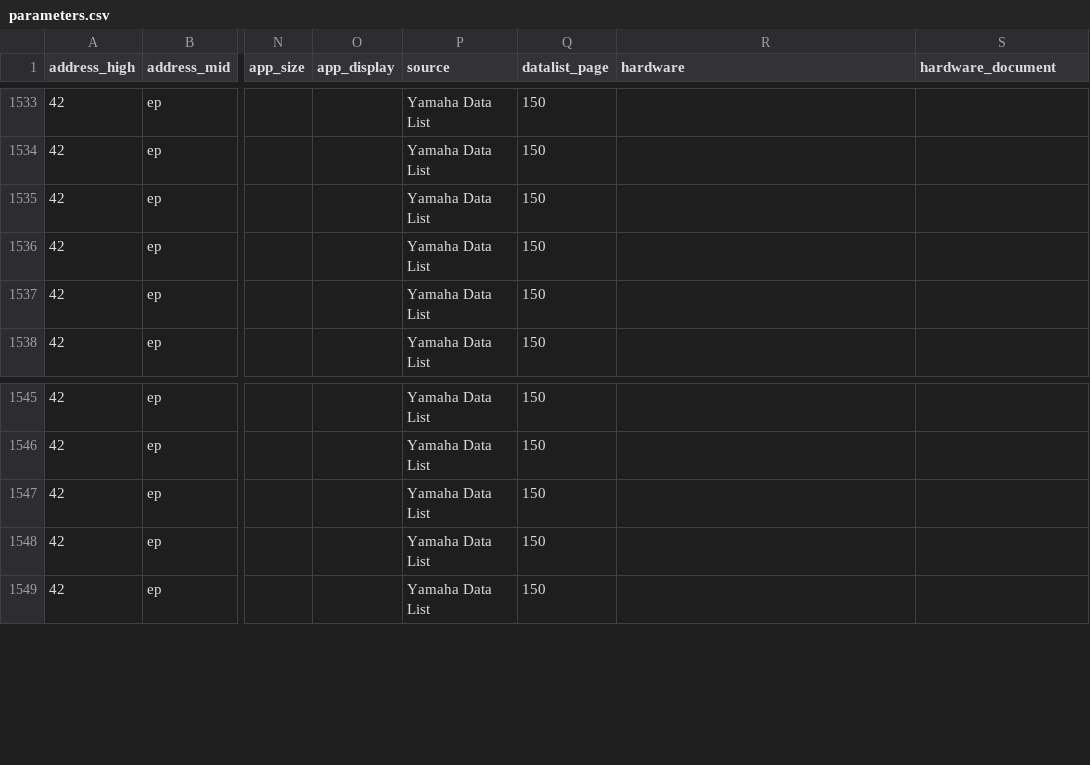
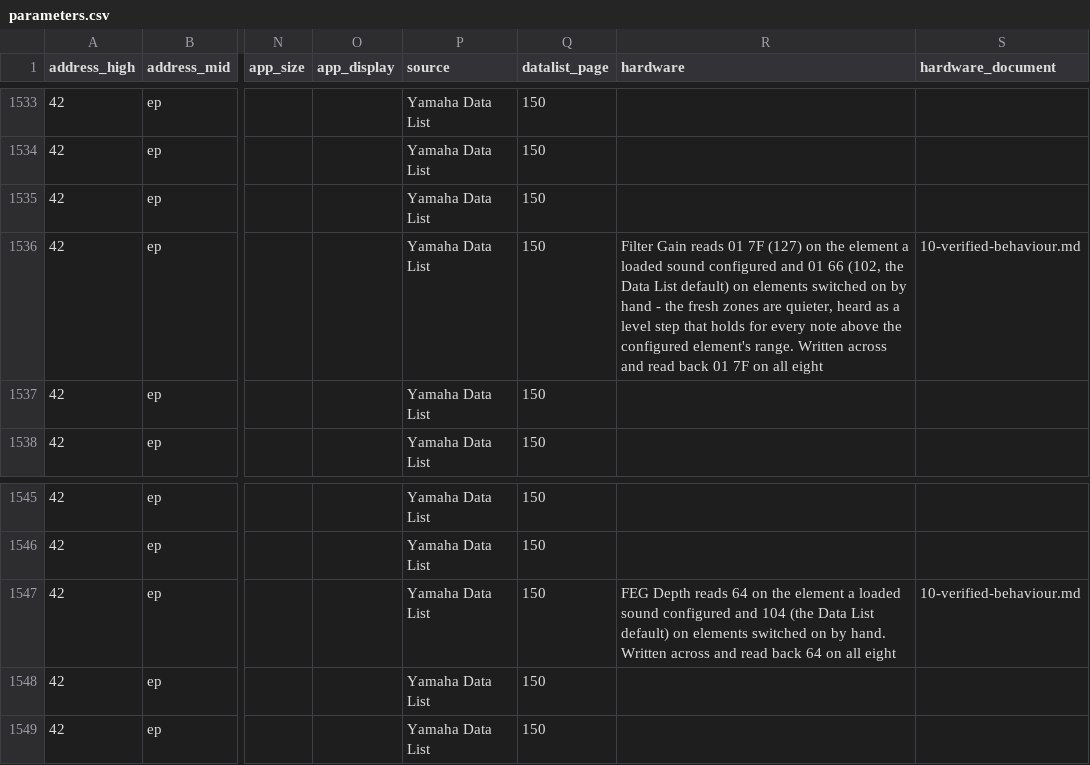
Before and after one commit to jaeggerr/seqtrak-docs, a CSV file: data/parameters.csv, drawn as a sheet; only a part is shown, gaps mark what is left out; the diff names each change by its address in the sheet, - before the commit and + after, or states it on an @@ line.

```diff
--- a/data/parameters.csv
+++ b/data/parameters.csv
-R1536 (hardware): (empty)
+R1536 (hardware): Filter Gain reads 01 7F (127) on the element a loaded sound configured and 01 66 (102, the Data List default) on elements switched on by hand - the fresh zones are quieter, heard as a level step that holds for every note above the configured element's range. Written across and read back 01 7F on all eight
-S1536 (hardware_document): (empty)
+S1536 (hardware_document): 10-verified-behaviour.md
-R1547 (hardware): (empty)
+R1547 (hardware): FEG Depth reads 64 on the element a loaded sound configured and 104 (the Data List default) on elements switched on by hand. Written across and read back 64 on all eight
-S1547 (hardware_document): (empty)
+S1547 (hardware_document): 10-verified-behaviour.md
```
Also changed, not shown: data/hardware-verified.csv, 5 other files.
